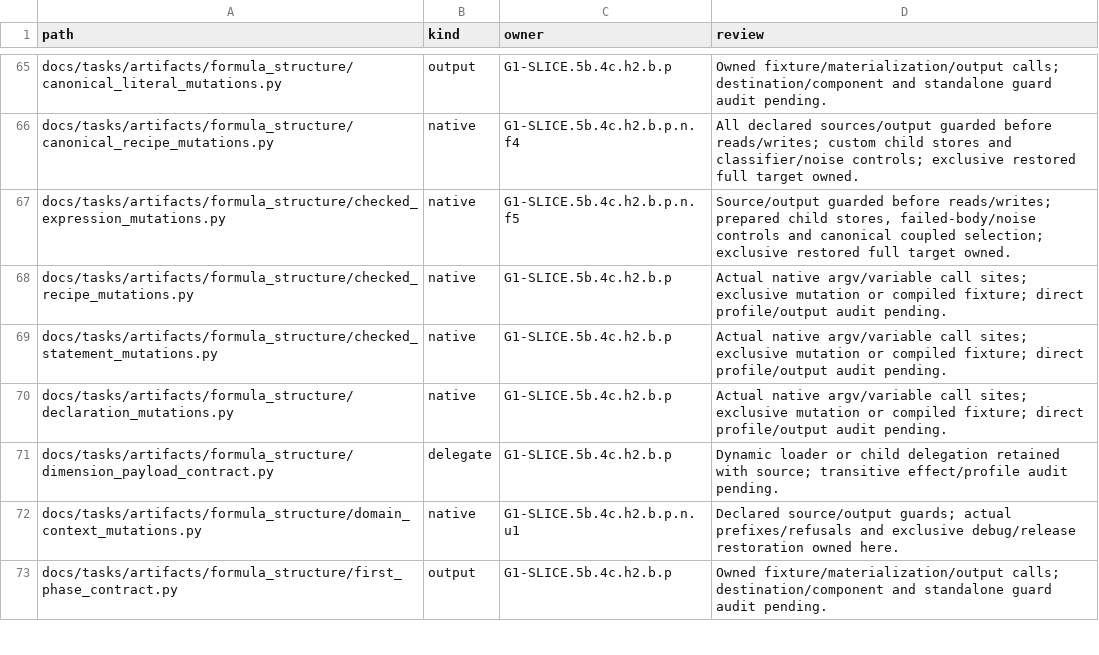
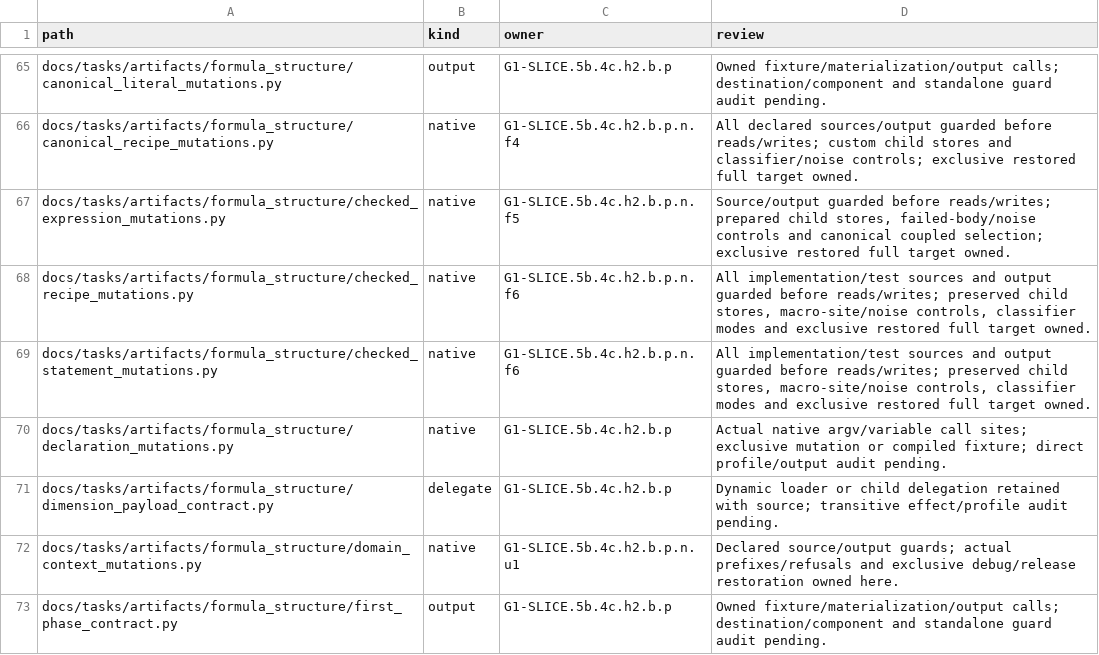
Before and after one commit to rdje/stitchcad, a TSV file: docs/tasks/artifacts/ci_environment/producer_entries.tsv, drawn as a sheet; only a part is shown, gaps mark what is left out.

Commit message:
STITCHCAD-G1-0134 (leaf G1-SLICE.5b.4c.h2.b.p.n.f6): guard statement and whole proof producers
- Plan all implementation and test sources before reads, writes or native dispatch.
- Preserve prepared child stores and rebuild complete restored focused targets.
- Fix D161 with failed-body panic locations at current assertion macro sites.
- Verify 41 exclusive native faults and 56 calibrated producer body faults.
- Retain five exact receipts and reports; synchronize live records and the book.
- Own D162 namespace and ordered-name classifier repairs for the next slice.

```diff
--- a/docs/tasks/artifacts/ci_environment/producer_entries.tsv
+++ b/docs/tasks/artifacts/ci_environment/producer_entries.tsv
@@ -67,4 +67,4 @@ docs/tasks/artifacts/formula_structure/canonical_recipe_mutations.py	native	G1-S
 docs/tasks/artifacts/formula_structure/checked_expression_mutations.py	native	G1-SLICE.5b.4c.h2.b.p.n.f5	Source/output guarded before reads/writes; prepared child stores, failed-body/noise controls and canonical coupled selection; exclusive restored full target owned.
-docs/tasks/artifacts/formula_structure/checked_recipe_mutations.py	native	G1-SLICE.5b.4c.h2.b.p	Actual native argv/variable call sites; exclusive mutation or compiled fixture; direct profile/output audit pending.
-docs/tasks/artifacts/formula_structure/checked_statement_mutations.py	native	G1-SLICE.5b.4c.h2.b.p	Actual native argv/variable call sites; exclusive mutation or compiled fixture; direct profile/output audit pending.
+docs/tasks/artifacts/formula_structure/checked_recipe_mutations.py	native	G1-SLICE.5b.4c.h2.b.p.n.f6	All implementation/test sources and output guarded before reads/writes; preserved child stores, macro-site/noise controls, classifier modes and exclusive restored full target owned.
+docs/tasks/artifacts/formula_structure/checked_statement_mutations.py	native	G1-SLICE.5b.4c.h2.b.p.n.f6	All implementation/test sources and output guarded before reads/writes; preserved child stores, macro-site/noise controls, classifier modes and exclusive restored full target owned.
 docs/tasks/artifacts/formula_structure/declaration_mutations.py	native	G1-SLICE.5b.4c.h2.b.p	Actual native argv/variable call sites; exclusive mutation or compiled fixture; direct profile/output audit pending.
```
Also changed, not shown: 19 other files.
